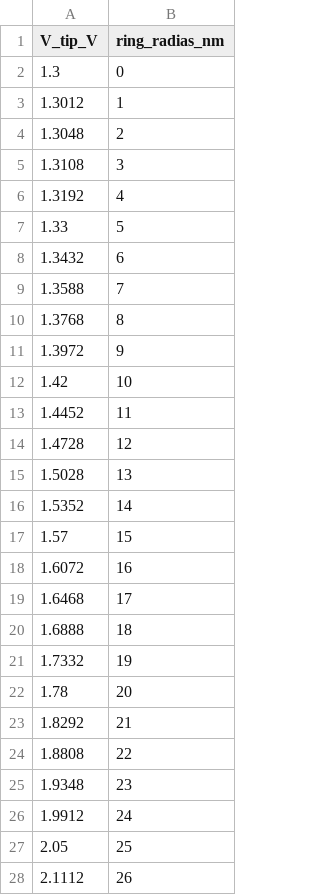
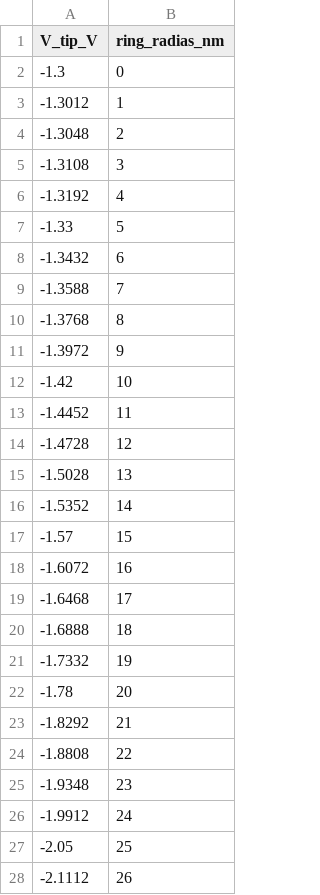
Before and after one commit to Mizuki-OHASHI/charge-ring, a CSV file: NGSpy/data/exp_data.csv, drawn as a sheet; only a part is shown; the diff covers the shown part only.

Commit message:
different tip's data

```diff
--- a/NGSpy/data/exp_data.csv
+++ b/NGSpy/data/exp_data.csv
@@ -1,28 +1,28 @@
 V_tip_V,ring_radias_nm
-1.3,0
-1.3012,1
-1.3048,2
-1.3108,3
-1.3192,4
-1.33,5
-1.3432,6
-1.3588,7
-1.3768,8
-1.3972,9
-1.42,10
-1.4452,11
-1.4728,12
-1.5028,13
-1.5352,14
-1.57,15
-1.6072,16
-1.6468,17
-1.6888,18
-1.7332,19
-1.78,20
-1.8292,21
-1.8808,22
-1.9348,23
-1.9912,24
-2.05,25
-2.1112,26
+-1.3,0
+-1.3012,1
+-1.3048,2
+-1.3108,3
+-1.3192,4
+-1.33,5
+-1.3432,6
+-1.3588,7
+-1.3768,8
+-1.3972,9
+-1.42,10
+-1.4452,11
+-1.4728,12
+-1.5028,13
+-1.5352,14
+-1.57,15
+-1.6072,16
+-1.6468,17
+-1.6888,18
+-1.7332,19
+-1.78,20
+-1.8292,21
+-1.8808,22
+-1.9348,23
+-1.9912,24
+-2.05,25
+-2.1112,26
```
Also changed, not shown: 37 edited cells elsewhere in this file, 6 other files.
